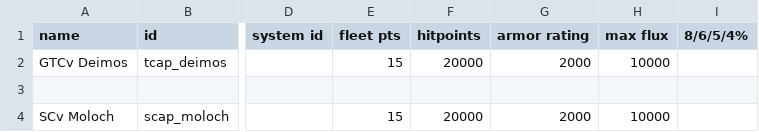
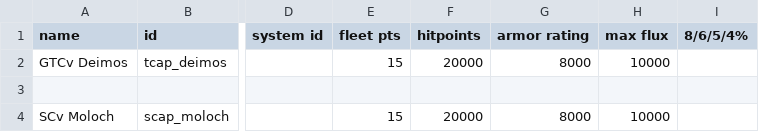
Before and after one commit to mechwars/Freespace, a CSV file: data/hulls/ship_data.csv, drawn as a sheet; only a part is shown, gaps mark what is left out; the diff names each change by its address in the sheet, - before the commit and + after, or states it on an @@ line.

```diff
--- a/data/hulls/ship_data.csv
+++ b/data/hulls/ship_data.csv
-G2 (armor rating): 2000
+G2 (armor rating): 8000
-G4 (armor rating): 2000
+G4 (armor rating): 8000
```
Also changed, not shown: data/weapons/weapon_data.csv, 9 other files.
